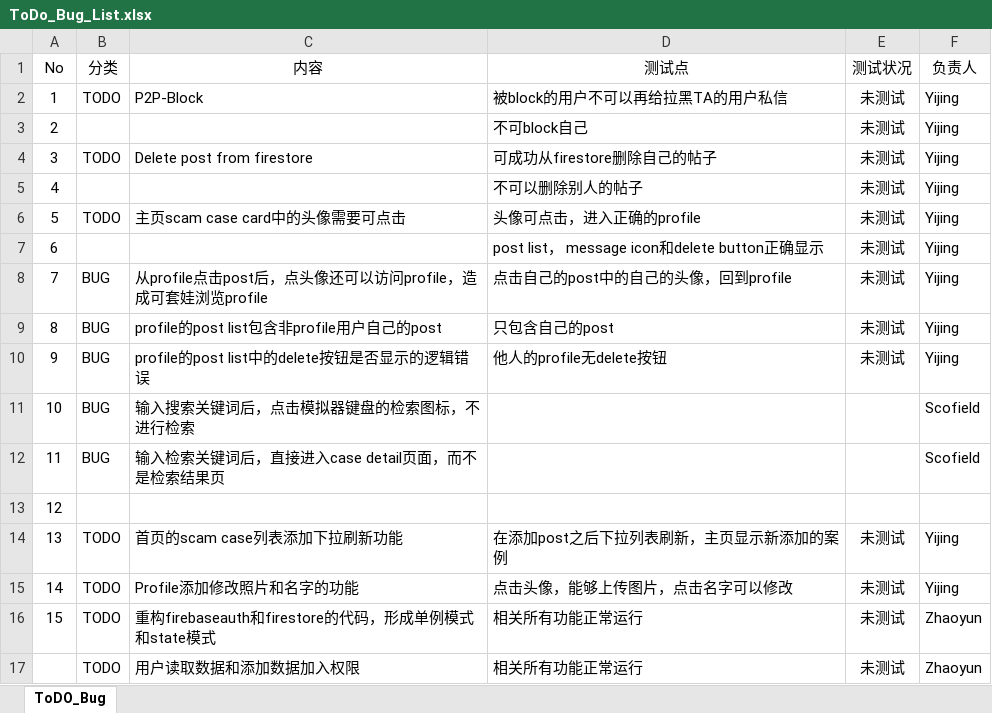
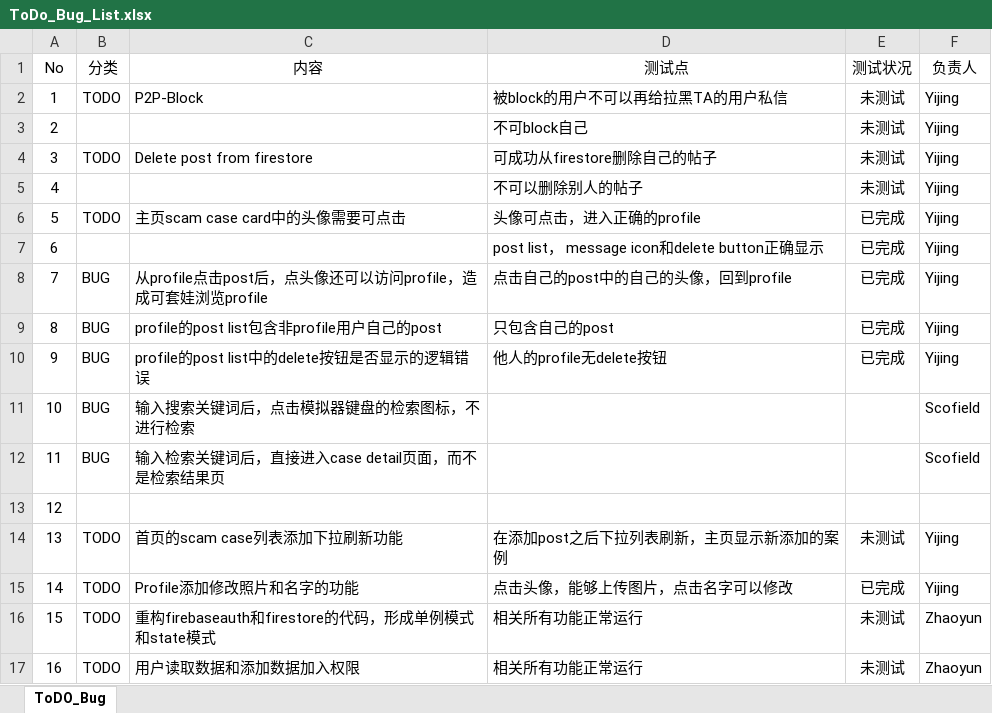
Before and after one commit to YukeHuang123/AntiScam, an Excel workbook: items/ToDo_Bug_List.xlsx, sheet ToDO_Bug, drawn as a sheet; values as stored, in another font and other column widths than the file's, no borders; the diff names each change by its address in the sheet, - before the commit and + after, or states it on an @@ line.

Commit message:
update ToDo_Bug list

```diff
--- a/items/ToDo_Bug_List.xlsx (sheet ToDO_Bug)
+++ b/items/ToDo_Bug_List.xlsx (sheet ToDO_Bug)
-E6:E10 (测试状况): 未测试
+E6:E10 (测试状况): 已完成
-E15 (测试状况): 未测试
+E15 (测试状况): 已完成
-A17 (No): (empty)
+A17 (No): 16
```
